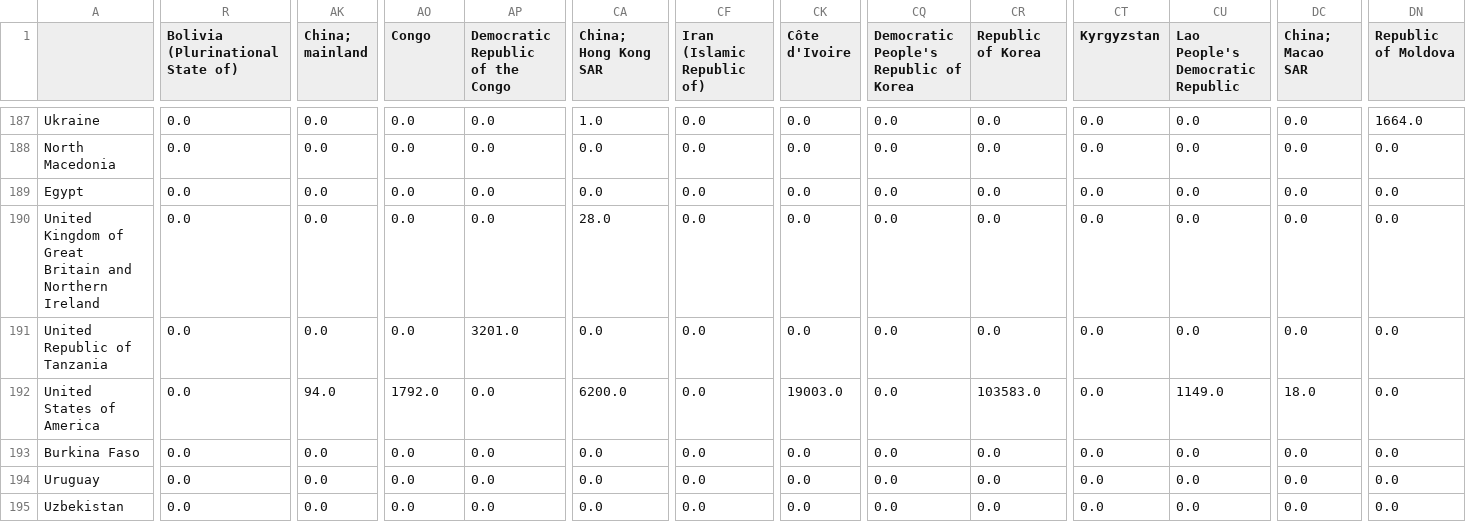
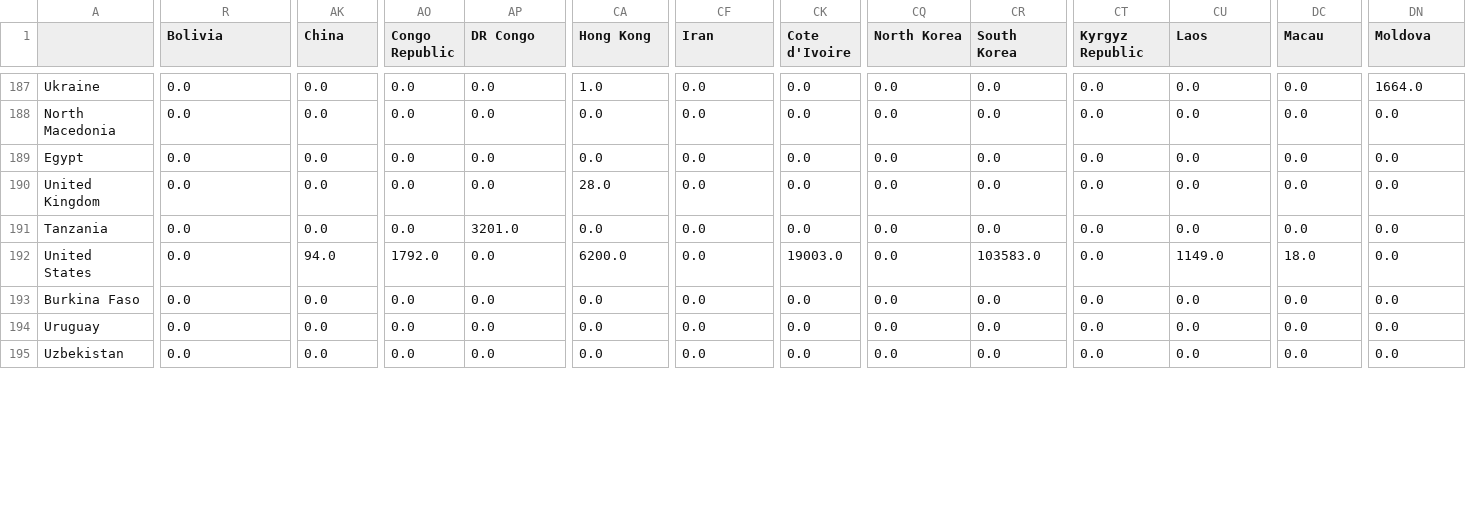
Before and after one commit to lukaszgajewski/pytradeshifts, a CSV file: data/preprocessed_data/Rice_Y2018_Global_trade.csv, drawn as a sheet; only a part is shown, gaps mark what is left out; the diff covers the shown part only; the diff names each change by its address in the sheet, - before the commit and + after, or states it on an @@ line.

```diff
--- a/data/preprocessed_data/Rice_Y2018_Global_trade.csv
+++ b/data/preprocessed_data/Rice_Y2018_Global_trade.csv
-R1: Bolivia (Plurinational State of)
+R1: Bolivia
-AK1: China; mainland
+AK1: China
-AO1: Congo
+AO1: Congo Republic
-AP1: Democratic Republic of the Congo
+AP1: DR Congo
-CA1: China; Hong Kong SAR
+CA1: Hong Kong
-CF1: Iran (Islamic Republic of)
+CF1: Iran
-CK1: Côte d'Ivoire
+CK1: Cote d'Ivoire
-CQ1: Democratic People's Republic of Korea
+CQ1: North Korea
-CR1: Republic of Korea
+CR1: South Korea
-CT1: Kyrgyzstan
+CT1: Kyrgyz Republic
-CU1: Lao People's Democratic Republic
+CU1: Laos
-DC1: China; Macao SAR
+DC1: Macau
-DN1: Republic of Moldova
+DN1: Moldova
-A190: United Kingdom of Great Britain and Northern Ireland
+A190: United Kingdom
-A191: United Republic of Tanzania
+A191: Tanzania
-A192: United States of America
+A192: United States
```
Also changed, not shown: 34 edited cells elsewhere in this file, data/preprocessed_data/Maize_Y2018_Global_production.csv, data/preprocessed_data/Maize_Y2018_Global_trade.csv, 8 other files.
